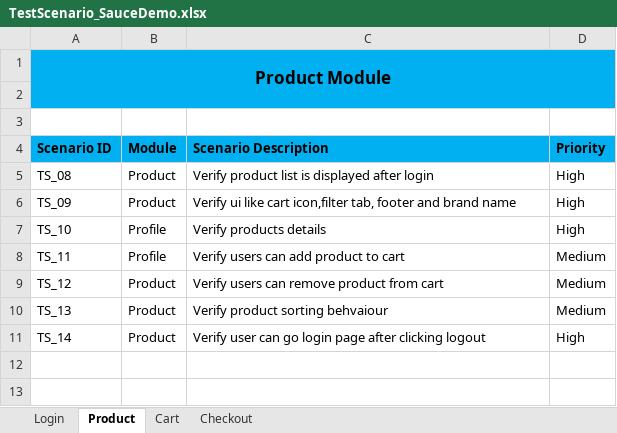
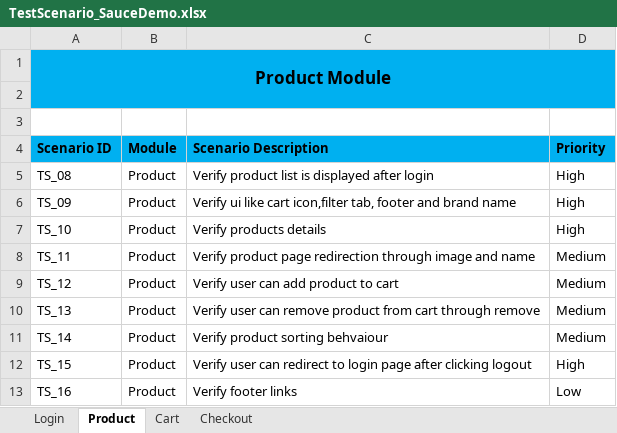
Before and after one commit to Code-By-Adarsh/Manual-Testing-Projects, an Excel workbook: Project-2/TestScenario_SauceDemo.xlsx, sheet Product, drawn as a sheet; values as stored, in another font and other column widths than the file's, no borders; the diff names each change by its address in the sheet, - before the commit and + after, or states it on an @@ line.

```diff
--- a/Project-2/TestScenario_SauceDemo.xlsx (sheet Product)
+++ b/Project-2/TestScenario_SauceDemo.xlsx (sheet Product)
-B7:B8 (Module): Profile
+B7:B8 (Module): Product
-C8 (Scenario Description): Verify users can add product to cart
+C8 (Scenario Description): Verify product page redirection through image and name
-C9 (Scenario Description): Verify users can remove product from cart
+C9 (Scenario Description): Verify user can add product to cart
-C10 (Scenario Description): Verify product sorting behvaiour
+C10 (Scenario Description): Verify user can remove product from cart through remove
-C11 (Scenario Description): Verify user can go login page after clicking logout
+C11 (Scenario Description): Verify product sorting behvaiour
-D11 (Priority): High
+D11 (Priority): Medium
+row 12: TS_15 | Product | Verify user can redirect to login page after clicking logout | High
+row 13: TS_16 | Product | Verify footer links | Low
```
Also changed, not shown: sheet Checkout, sheet Cart, Project-2/TestCases_SauceDemo.xlsx.
